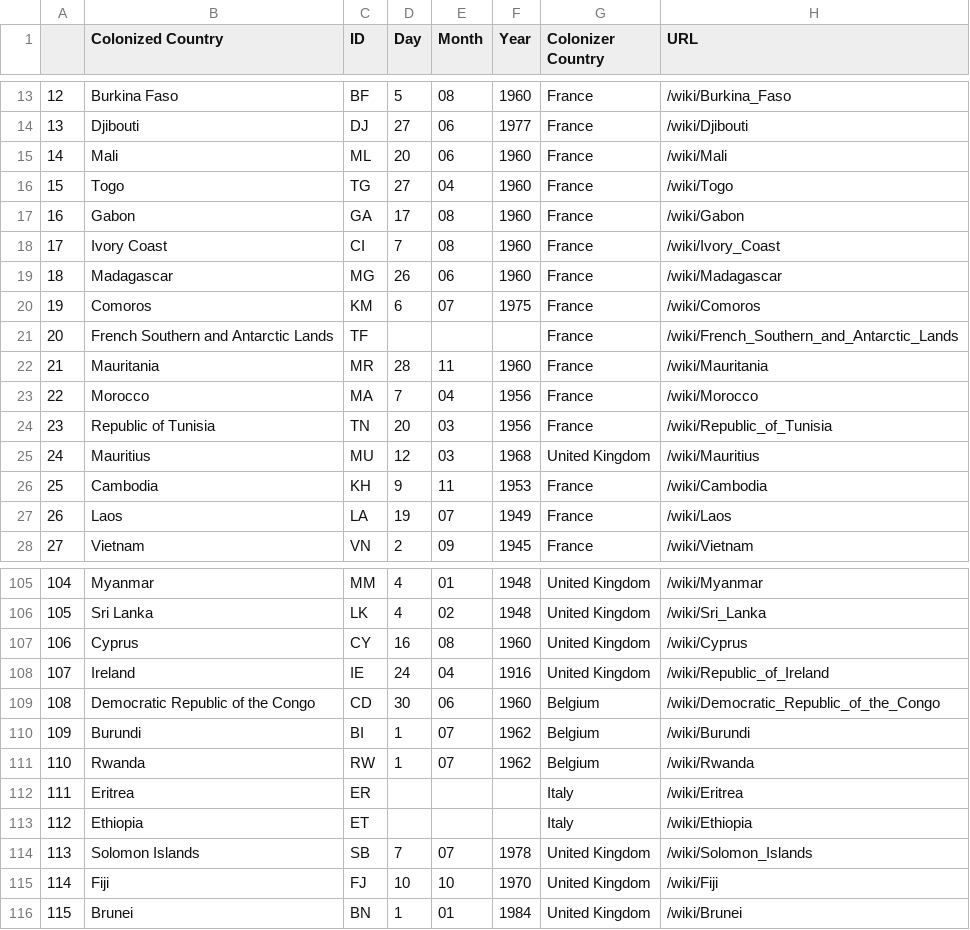
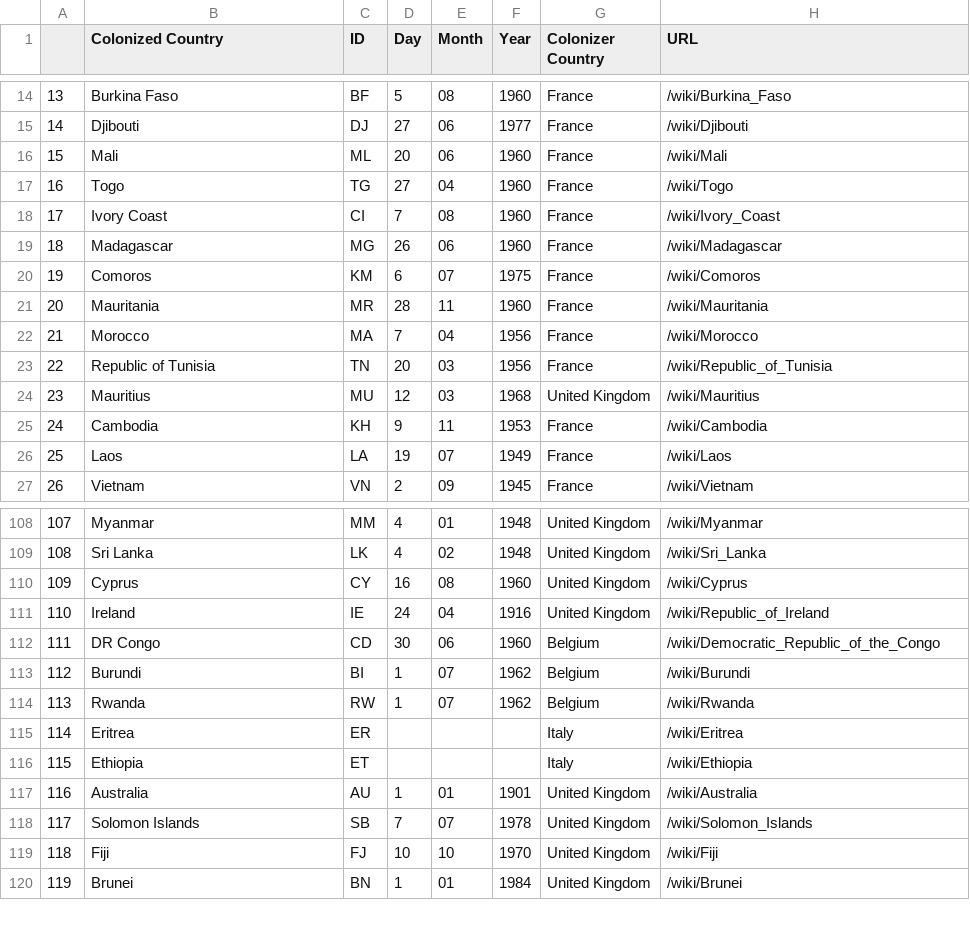
Before and after one commit to julied20/ada-2017, a CSV file: Project/datasets/colonies_wikipedia.csv, drawn as a sheet; only a part is shown, gaps mark what is left out; removed rows and columns are numbered as before the commit, all else as after; the diff covers the shown part only; the diff names each change by its address in the sheet, - before the commit and + after, or states it on an @@ line.

```diff
--- a/Project/datasets/colonies_wikipedia.csv
+++ b/Project/datasets/colonies_wikipedia.csv
@@ column A renumbered between rows 2 and 129 @@
@@ row 17 moved to row 12: 11 @@
-row 21: 20 | French Southern and Antarctic Lands | TF |  |  |  | France | /wiki/French_Southern_and_Antarctic_Lands
-B112 (Colonized Country): Democratic Republic of the Congo
+B112 (Colonized Country): DR Congo
+row 117: 116 | Australia | AU | 1 | 01 | 1901 | United Kingdom | /wiki/Australia
```
Also changed, not shown: 7 added rows, 9 removed rows, 12 moved rows and 1 edited cell elsewhere in this file.
